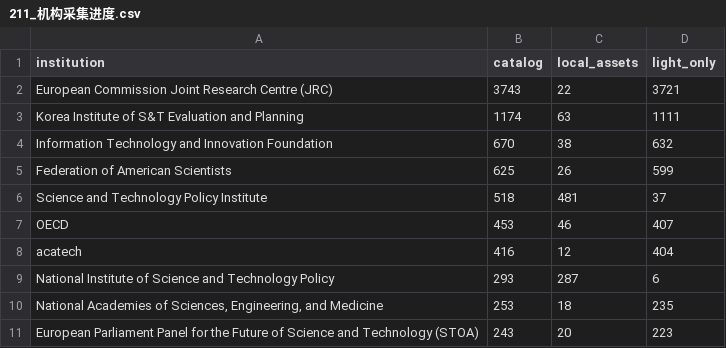
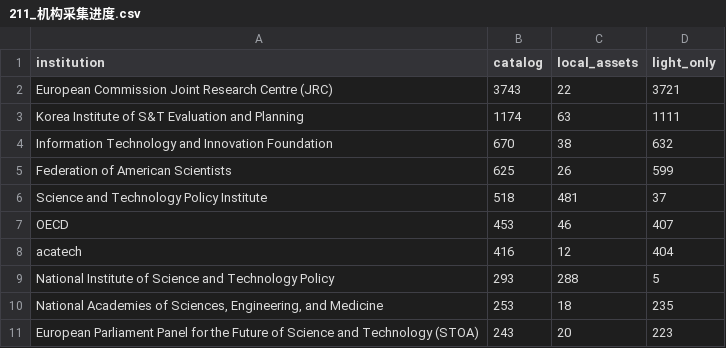
Before and after one commit to zhonghuaongteng/thinktank-report-archive, a CSV file: 国际主要科技智库观点演变_研判/211_机构采集进度.csv, drawn as a sheet; only a part is shown.

```diff
--- a/国际主要科技智库观点演变_研判/211_机构采集进度.csv
+++ b/国际主要科技智库观点演变_研判/211_机构采集进度.csv
@@ -8,3 +8,3 @@ OECD,453,46,407
 acatech,416,12,404
-National Institute of Science and Technology Policy,293,287,6
+National Institute of Science and Technology Policy,293,288,5
 "National Academies of Sciences, Engineering, and Medicine",253,18,235
```
Also changed, not shown: 国际主要科技智库观点演变_研判/55_NISTEP日文科技与中国专题增补台账.csv, 国际主要科技智库观点演变_研判/57_NISTEP日文科技与中国主题索引.csv, 16 other files.
